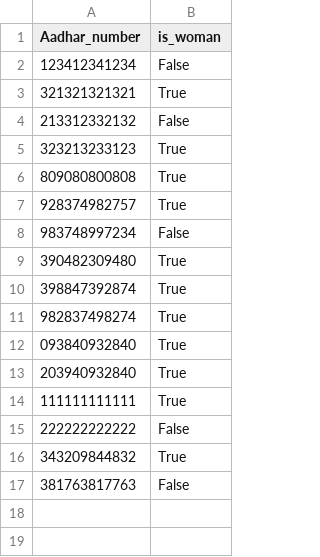
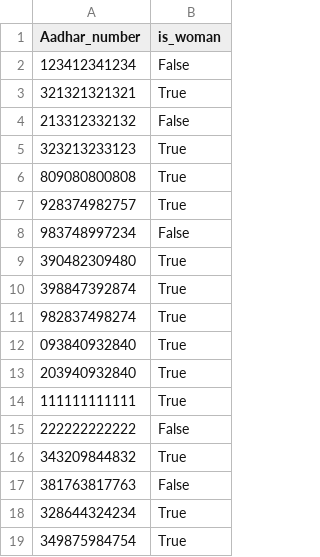
Before and after one commit to linuxchunk/Women_bus_free_ticket, a CSV file: server/data.csv, drawn as a sheet.

```diff
--- a/server/data.csv
+++ b/server/data.csv
@@ -17 +17,3 @@ Aadhar_number,is_woman
 381763817763,False
+328644324234,True
+349875984754,True
```
Also changed, not shown: 16 other files.
